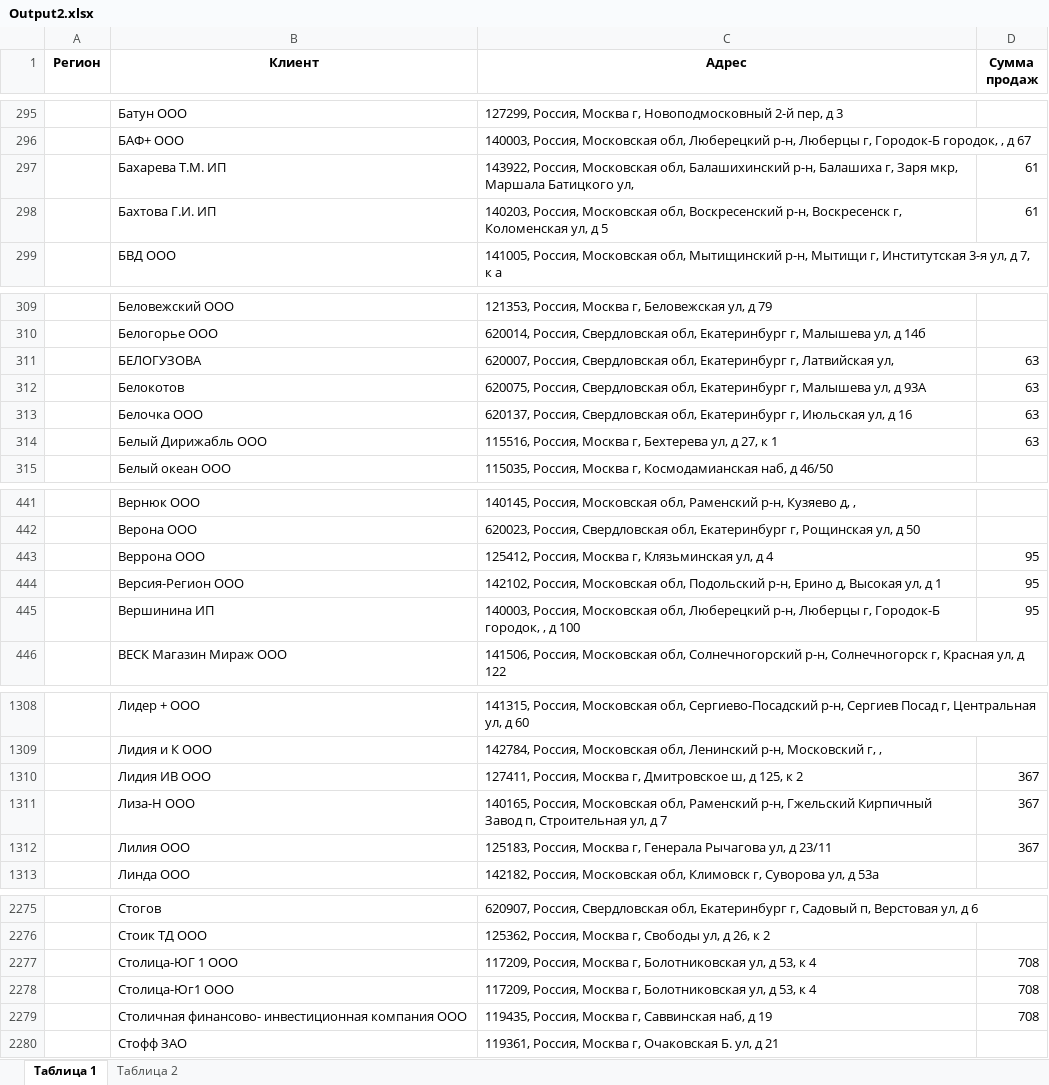
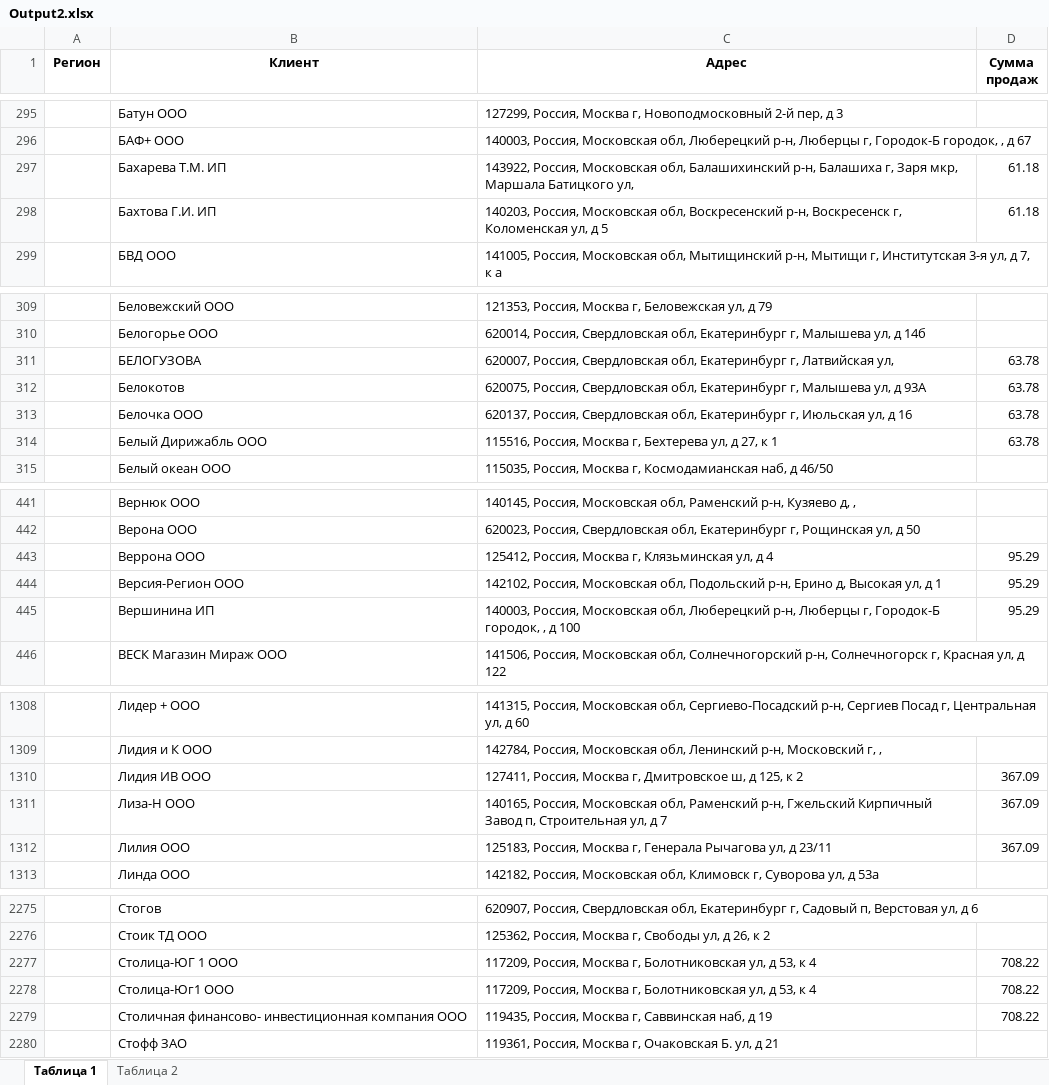
Before and after one commit to Necromus/Project, an Excel workbook: Output2.xlsx, sheet Таблица 1, drawn as a sheet; only a part is shown, gaps mark what is left out; values as stored, in another font and other column widths than the file's, no borders; the diff covers the shown part only; the diff names each change by its address in the sheet, - before the commit and + after, or states it on an @@ line.

```diff
--- a/Output2.xlsx (sheet Таблица 1)
+++ b/Output2.xlsx (sheet Таблица 1)
-D297:D298 (Сумма продаж): 61
+D297:D298 (Сумма продаж): 61.18
-D311:D314 (Сумма продаж): 63
+D311:D314 (Сумма продаж): 63.78
-D443:D445 (Сумма продаж): 95
+D443:D445 (Сумма продаж): 95.29
-D1310:D1312 (Сумма продаж): 367
+D1310:D1312 (Сумма продаж): 367.09
-D2277:D2279 (Сумма продаж): 708
+D2277:D2279 (Сумма продаж): 708.22
```
Also changed, not shown: 87 edited cells elsewhere in this sheet, sheet Таблица 2, 1 other file.
